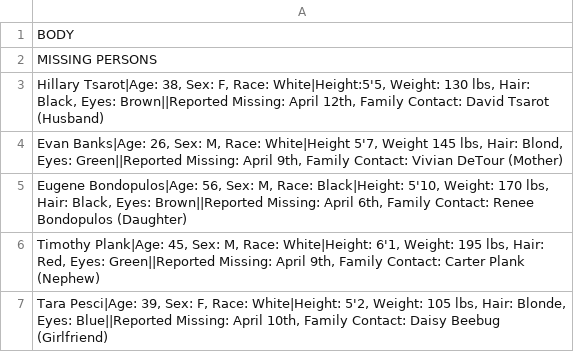
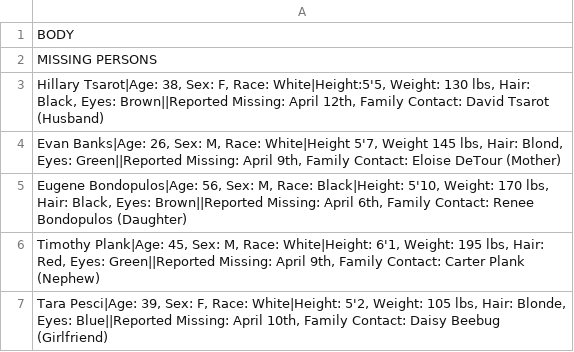
Before and after one commit to McNickMaster/CryptidCaseFiles, a CSV file: Assets/TextSRC/missing_boat.csv, drawn as a sheet.

```diff
--- a/Assets/TextSRC/missing_boat.csv
+++ b/Assets/TextSRC/missing_boat.csv
@@ -3,3 +3,3 @@ MISSING PERSONS
 "Hillary Tsarot|Age: 38, Sex: F, Race: White|Height:5'5, Weight: 130 lbs, Hair: Black, Eyes: Brown||Reported Missing: April 12th, Family Contact: David Tsarot (Husband)"
-"Evan Banks|Age: 26, Sex: M, Race: White|Height 5'7, Weight 145 lbs, Hair: Blond, Eyes: Green||Reported Missing: April 9th, Family Contact: Vivian DeTour (Mother)"
+"Evan Banks|Age: 26, Sex: M, Race: White|Height 5'7, Weight 145 lbs, Hair: Blond, Eyes: Green||Reported Missing: April 9th, Family Contact: Eloise DeTour (Mother)"
 "Eugene Bondopulos|Age: 56, Sex: M, Race: Black|Height: 5'10, Weight: 170 lbs, Hair: Black, Eyes: Brown||Reported Missing: April 6th, Family Contact: Renee Bondopulos (Daughter)"
```
Also changed, not shown: Assets/TextSRC/output7.csv, Assets/TextSRC/output9.csv, 7 other files.
